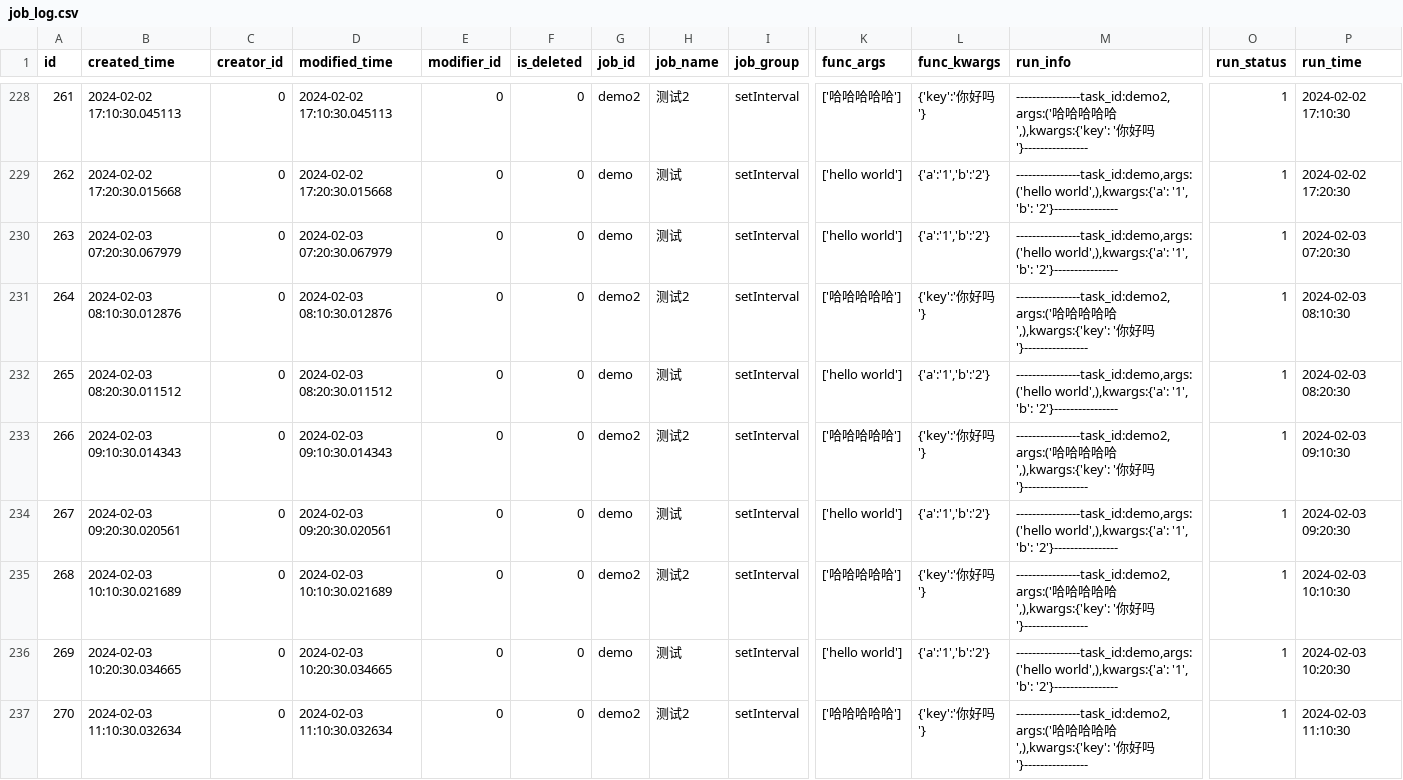
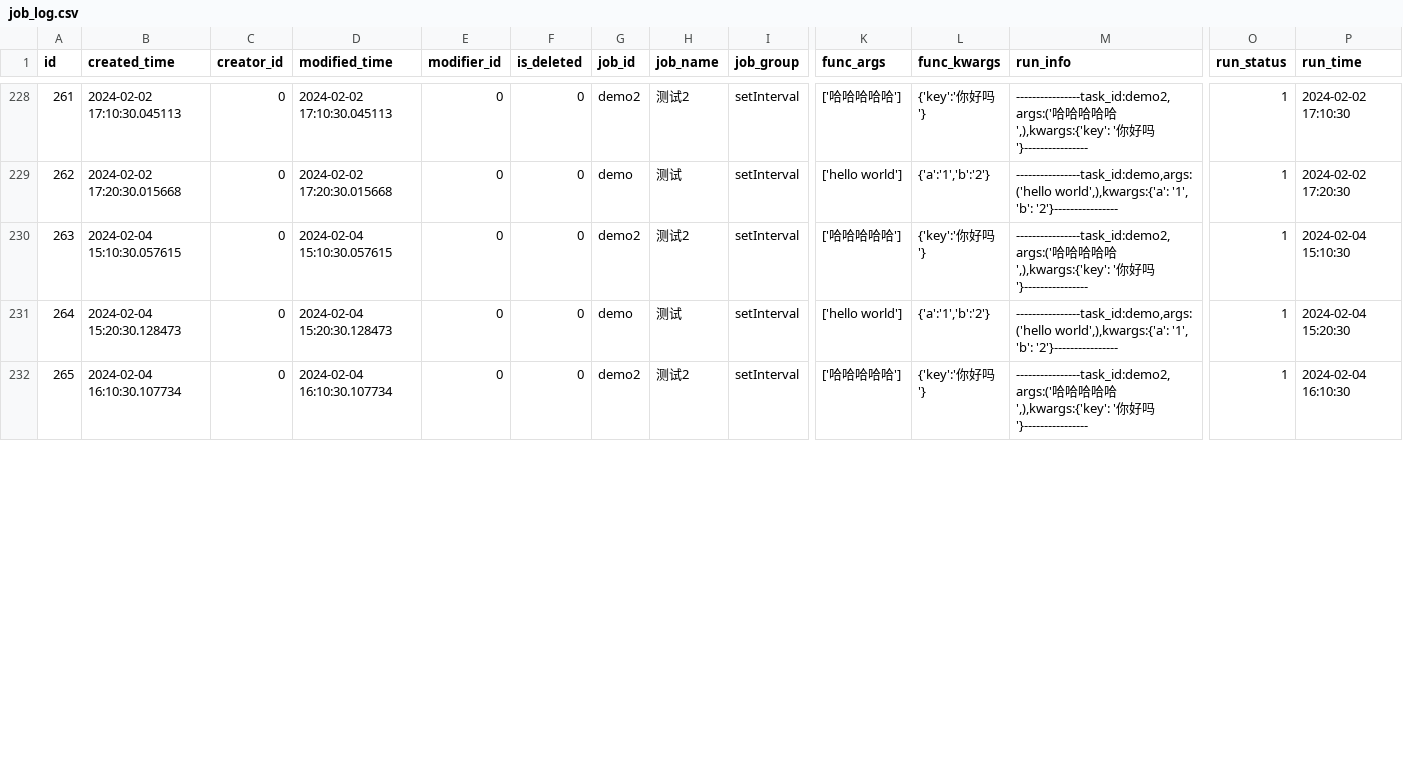
Before and after one commit to chiakiwang/hipy-server, a CSV file: app/db/init_data/job_log.csv, drawn as a sheet; only a part is shown, gaps mark what is left out; removed rows and columns are numbered as before the commit, all else as after; rows hold the shown columns only; the diff covers the shown part only; the diff names each change by its address in the sheet, - before the commit and + after, or states it on an @@ line.

```diff
--- a/app/db/init_data/job_log.csv
+++ b/app/db/init_data/job_log.csv
-row 230: 263 | 2024-02-03 07:20:30.067979 | 0 | 2024-02-03 07:20:30.067979 | 0 | 0 | demo | 测试 | setInterval | ['hello world'] | {'a':'1','b':'2'} | ----------------task_id:demo,args:('hello world',),kwargs:{'a': '1', 'b': '2'}---------------- | 1 | 2024-02-03 07:20:30
@@ column A (id) renumbered from row 230 down @@
-B230 (created_time): 2024-02-03 08:10:30.012876
+B230 (created_time): 2024-02-04 15:10:30.057615
-D230 (modified_time): 2024-02-03 08:10:30.012876
+D230 (modified_time): 2024-02-04 15:10:30.057615
-P230 (run_time): 2024-02-03 08:10:30
+P230 (run_time): 2024-02-04 15:10:30
-B231 (created_time): 2024-02-03 08:20:30.011512
+B231 (created_time): 2024-02-04 15:20:30.128473
-D231 (modified_time): 2024-02-03 08:20:30.011512
+D231 (modified_time): 2024-02-04 15:20:30.128473
-P231 (run_time): 2024-02-03 08:20:30
+P231 (run_time): 2024-02-04 15:20:30
-row 233: 266 | 2024-02-03 09:10:30.014343 | 0 | 2024-02-03 09:10:30.014343 | 0 | 0 | demo2 | 测试2 | setInterval | ['哈哈哈哈哈'] | {'key':'你好吗'} | ----------------task_id:demo2,args:('哈哈哈哈哈',),kwargs:{'key': '你好吗'}---------------- | 1 | 2024-02-03 09:10:30
-row 234: 267 | 2024-02-03 09:20:30.020561 | 0 | 2024-02-03 09:20:30.020561 | 0 | 0 | demo | 测试 | setInterval | ['hello world'] | {'a':'1','b':'2'} | ----------------task_id:demo,args:('hello world',),kwargs:{'a': '1', 'b': '2'}---------------- | 1 | 2024-02-03 09:20:30
-row 235: 268 | 2024-02-03 10:10:30.021689 | 0 | 2024-02-03 10:10:30.021689 | 0 | 0 | demo2 | 测试2 | setInterval | ['哈哈哈哈哈'] | {'key':'你好吗'} | ----------------task_id:demo2,args:('哈哈哈哈哈',),kwargs:{'key': '你好吗'}---------------- | 1 | 2024-02-03 10:10:30
-row 236: 269 | 2024-02-03 10:20:30.034665 | 0 | 2024-02-03 10:20:30.034665 | 0 | 0 | demo | 测试 | setInterval | ['hello world'] | {'a':'1','b':'2'} | ----------------task_id:demo,args:('hello world',),kwargs:{'a': '1', 'b': '2'}---------------- | 1 | 2024-02-03 10:20:30
-B232 (created_time): 2024-02-03 11:10:30.032634
+B232 (created_time): 2024-02-04 16:10:30.107734
-D232 (modified_time): 2024-02-03 11:10:30.032634
+D232 (modified_time): 2024-02-04 16:10:30.107734
-P232 (run_time): 2024-02-03 11:10:30
+P232 (run_time): 2024-02-04 16:10:30
```
Also changed, not shown: 4 removed rows and 21 edited cells elsewhere in this file, app/db/init_data/dict_details.csv, app/db/init_data/job.csv, 3 other files.
